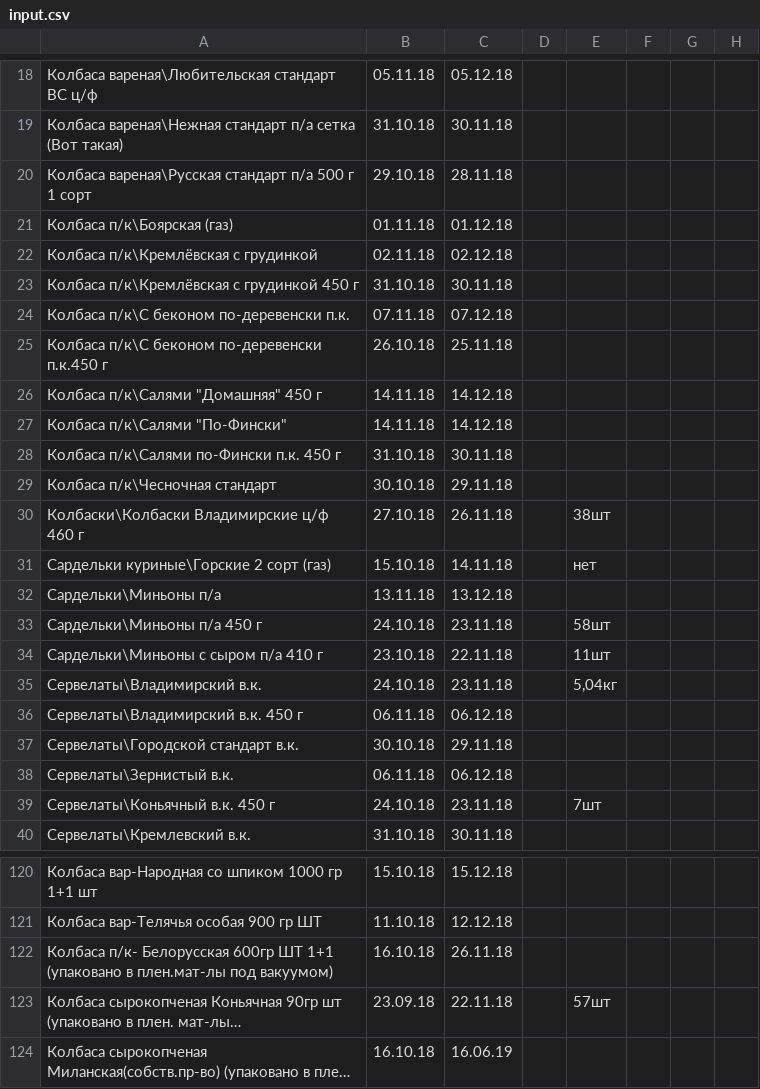
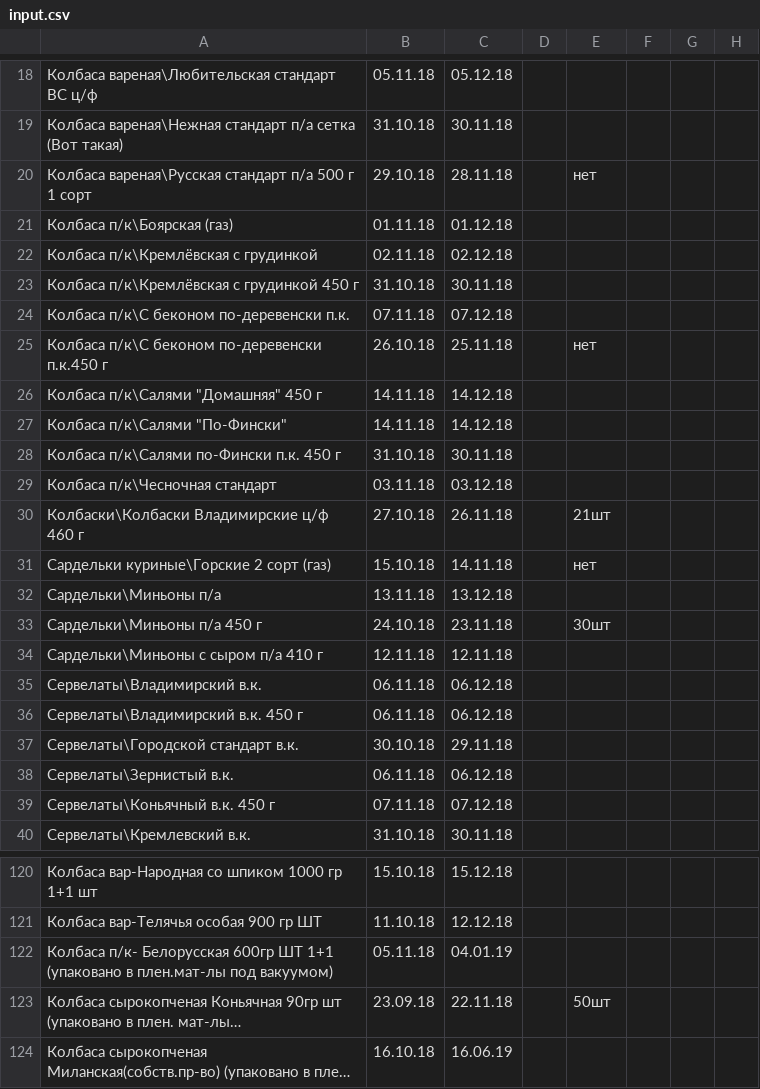
Before and after one commit to Tzota/sottaev-tdmprom-table, a CSV file: input.csv, drawn as a sheet; only a part is shown, gaps mark what is left out; long unchanged cells end in …; the diff covers the shown part only; the diff names each change by its address in the sheet, - before the commit and + after, or states it on an @@ line.

```diff
--- a/input.csv
+++ b/input.csv
-E20: (empty)
+E20: нет
-E25: (empty)
+E25: нет
-B29: 30.10.18
+B29: 03.11.18
-C29: 29.11.18
+C29: 03.12.18
-E30: 38шт
+E30: 21шт
-E33: 58шт
+E33: 30шт
-B34: 23.10.18
+B34: 12.11.18
-C34: 22.11.18
+C34: 12.11.18
-E34: 11шт
+E34: (empty)
-B35: 24.10.18
+B35: 06.11.18
-C35: 23.11.18
+C35: 06.12.18
-E35: 5,04кг
+E35: (empty)
-B39: 24.10.18
+B39: 07.11.18
-C39: 23.11.18
+C39: 07.12.18
-E39: 7шт
+E39: (empty)
-B122: 16.10.18
+B122: 05.11.18
-C122: 26.11.18
+C122: 04.01.19
-E123: 57шт
+E123: 50шт
```
Also changed, not shown: 28 edited cells elsewhere in this file.
